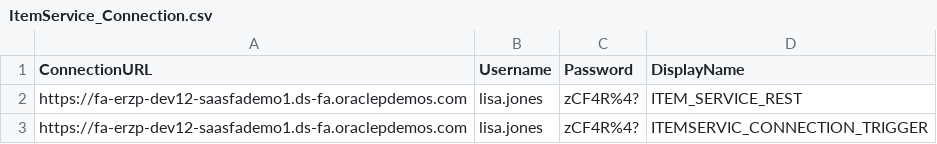
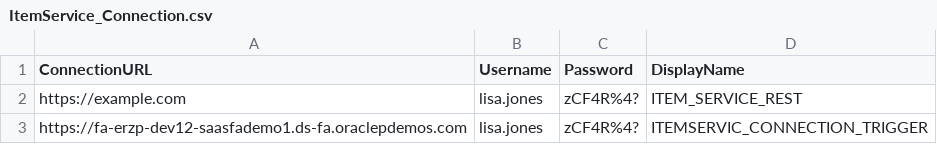
Before and after one commit to chandiniSri0423HV/OIC_Demo, a CSV file: ItemService_Connection.csv, drawn as a sheet.

Commit message:
Update ItemService_Connection.csv

```diff
--- a/ItemService_Connection.csv
+++ b/ItemService_Connection.csv
@@ -1,3 +1,3 @@
 ConnectionURL,Username,Password,DisplayName
-https://fa-erzp-dev12-saasfademo1.ds-fa.oraclepdemos.com,lisa.jones,zCF4R%4?,ITEM_SERVICE_REST
+https://example.com,lisa.jones,zCF4R%4?,ITEM_SERVICE_REST
 https://fa-erzp-dev12-saasfademo1.ds-fa.oraclepdemos.com,lisa.jones,zCF4R%4?,ITEMSERVIC_CONNECTION_TRIGGER
```
